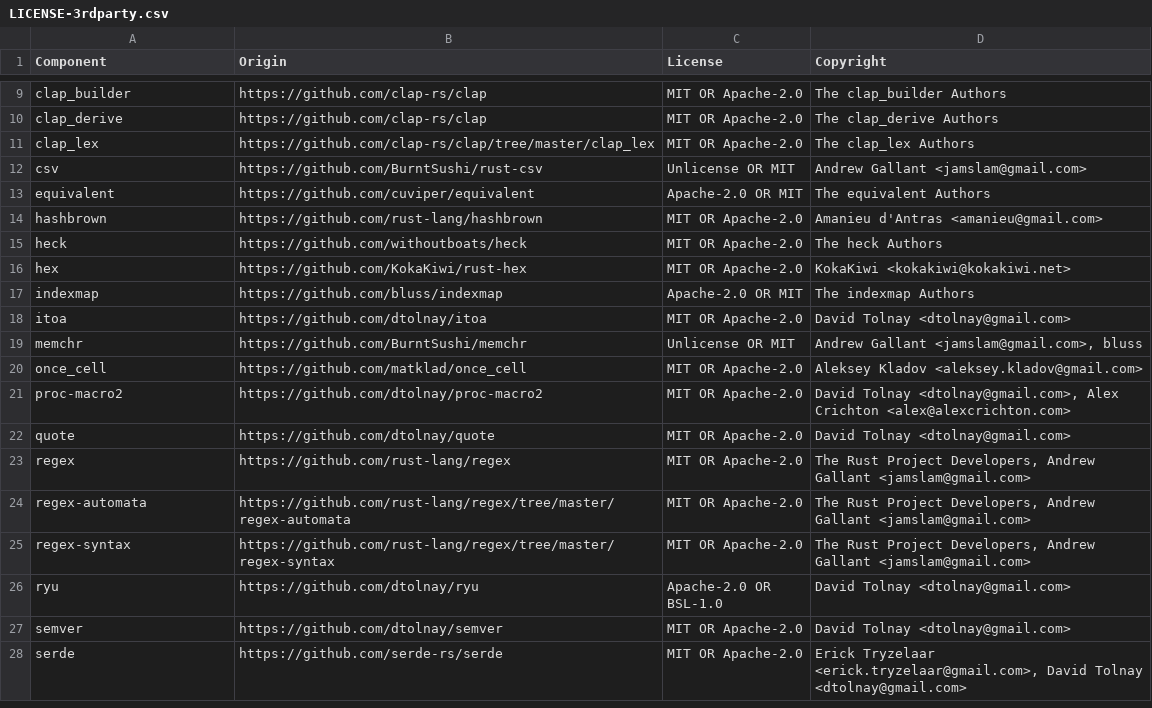
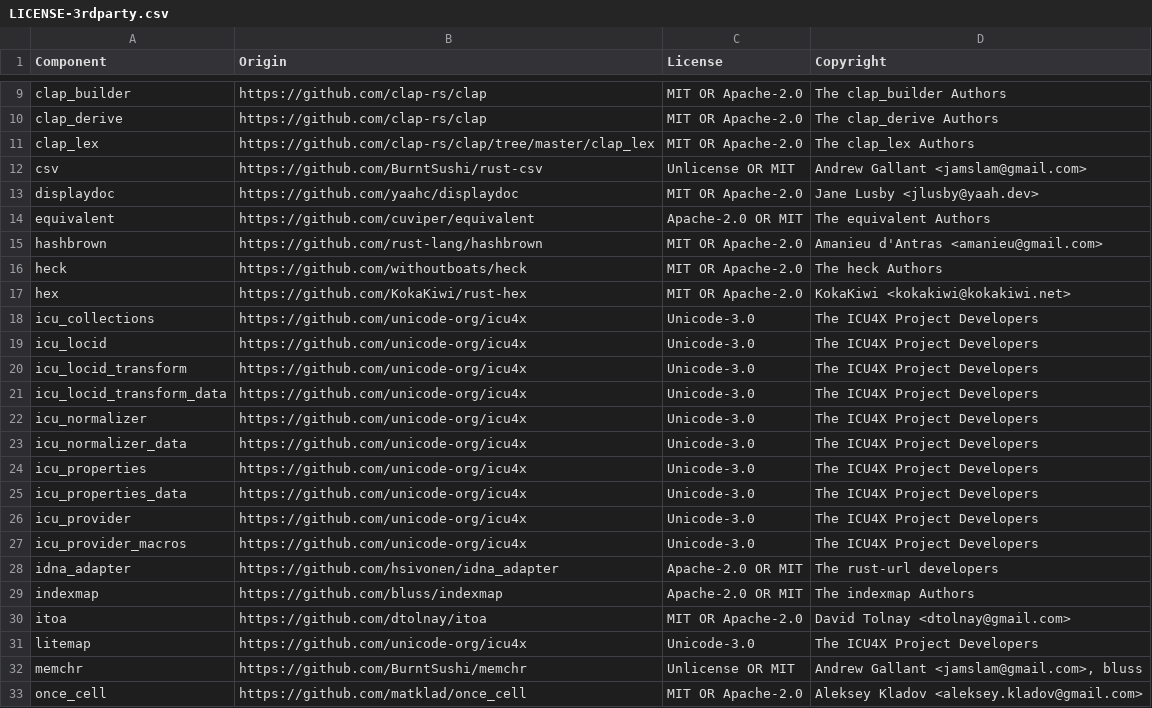
Before and after one commit to DataDog/rust-license-tool, a CSV file: LICENSE-3rdparty.csv, drawn as a sheet; only a part is shown, gaps mark what is left out; the shorter side is filled out with more unchanged rows; the diff covers the shown part only.

```diff
--- a/LICENSE-3rdparty.csv
+++ b/LICENSE-3rdparty.csv
@@ -12,2 +12,3 @@ clap_lex,https://github.com/clap-rs/clap/tree/master/clap_lex,MIT OR Apache-2.0,
 csv,https://github.com/BurntSushi/rust-csv,Unlicense OR MIT,Andrew Gallant <jamslam@gmail.com>
+displaydoc,https://github.com/yaahc/displaydoc,MIT OR Apache-2.0,Jane Lusby <jlusby@yaah.dev>
 equivalent,https://github.com/cuviper/equivalent,Apache-2.0 OR MIT,The equivalent Authors
@@ -16,4 +17,16 @@ heck,https://github.com/withoutboats/heck,MIT OR Apache-2.0,The heck Authors
 hex,https://github.com/KokaKiwi/rust-hex,MIT OR Apache-2.0,KokaKiwi <kokakiwi@kokakiwi.net>
+icu_collections,https://github.com/unicode-org/icu4x,Unicode-3.0,The ICU4X Project Developers
+icu_locid,https://github.com/unicode-org/icu4x,Unicode-3.0,The ICU4X Project Developers
+icu_locid_transform,https://github.com/unicode-org/icu4x,Unicode-3.0,The ICU4X Project Developers
+icu_locid_transform_data,https://github.com/unicode-org/icu4x,Unicode-3.0,The ICU4X Project Developers
+icu_normalizer,https://github.com/unicode-org/icu4x,Unicode-3.0,The ICU4X Project Developers
+icu_normalizer_data,https://github.com/unicode-org/icu4x,Unicode-3.0,The ICU4X Project Developers
+icu_properties,https://github.com/unicode-org/icu4x,Unicode-3.0,The ICU4X Project Developers
+icu_properties_data,https://github.com/unicode-org/icu4x,Unicode-3.0,The ICU4X Project Developers
+icu_provider,https://github.com/unicode-org/icu4x,Unicode-3.0,The ICU4X Project Developers
+icu_provider_macros,https://github.com/unicode-org/icu4x,Unicode-3.0,The ICU4X Project Developers
+idna_adapter,https://github.com/hsivonen/idna_adapter,Apache-2.0 OR MIT,The rust-url developers
 indexmap,https://github.com/bluss/indexmap,Apache-2.0 OR MIT,The indexmap Authors
 itoa,https://github.com/dtolnay/itoa,MIT OR Apache-2.0,David Tolnay <dtolnay@gmail.com>
+litemap,https://github.com/unicode-org/icu4x,Unicode-3.0,The ICU4X Project Developers
 memchr,https://github.com/BurntSushi/memchr,Unlicense OR MIT,"Andrew Gallant <jamslam@gmail.com>, bluss"
```
Also changed, not shown: 14 added rows and 4 removed rows elsewhere in this file.
